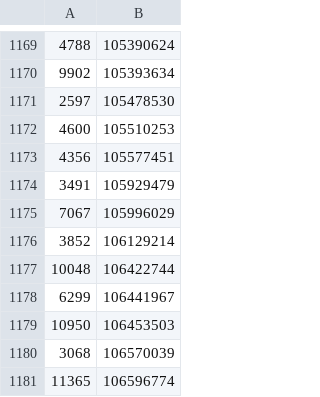
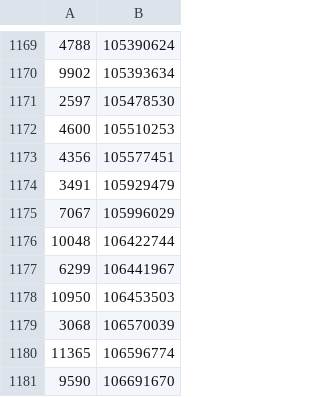
Before and after one commit to format37/telegram_bot_docker, a CSV file: calcubot/blocked/users.csv, drawn as a sheet; only a part is shown, gaps mark what is left out; the shorter side is filled out with more unchanged rows.

Commit message:
modified:   calcubot/blocked/users.csv

```diff
--- a/calcubot/blocked/users.csv
+++ b/calcubot/blocked/users.csv
@@ -1175,3 +1175,2 @@
 7067,105996029
-3852,106129214
 10048,106422744
```
